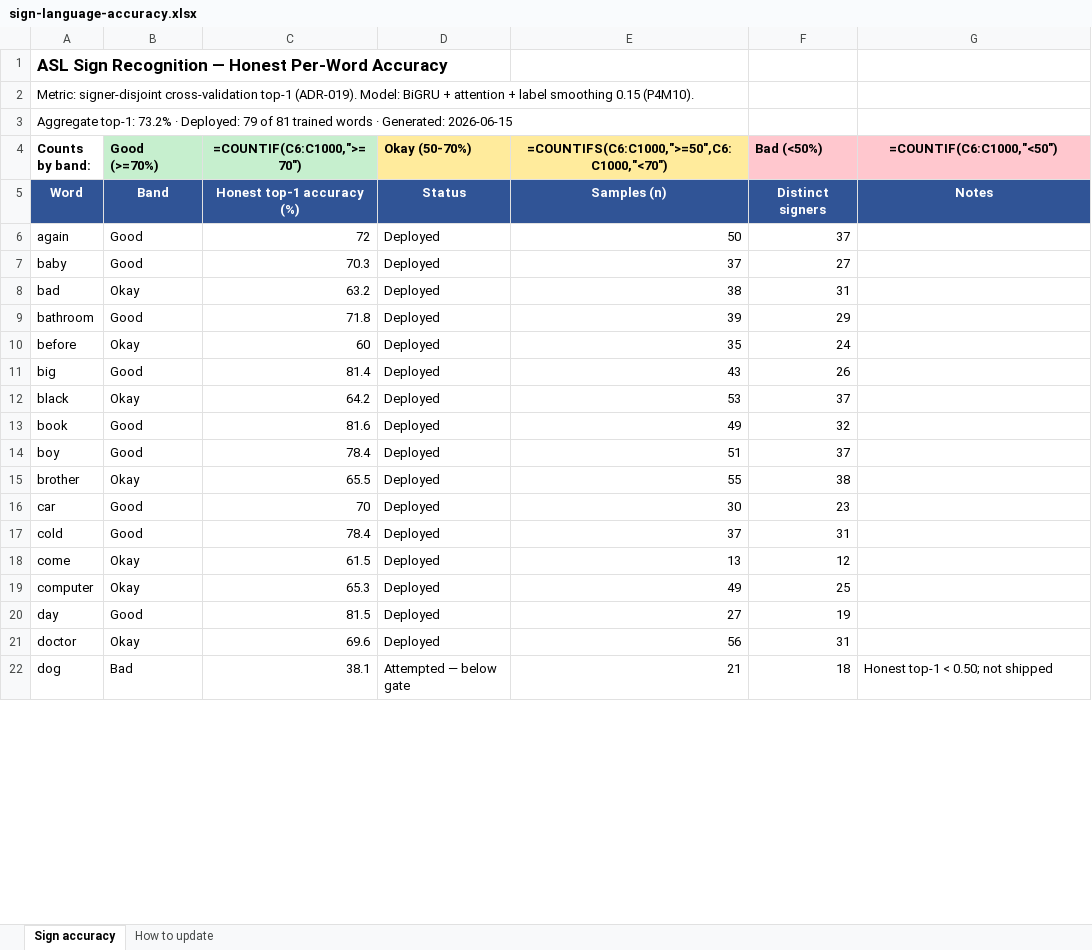
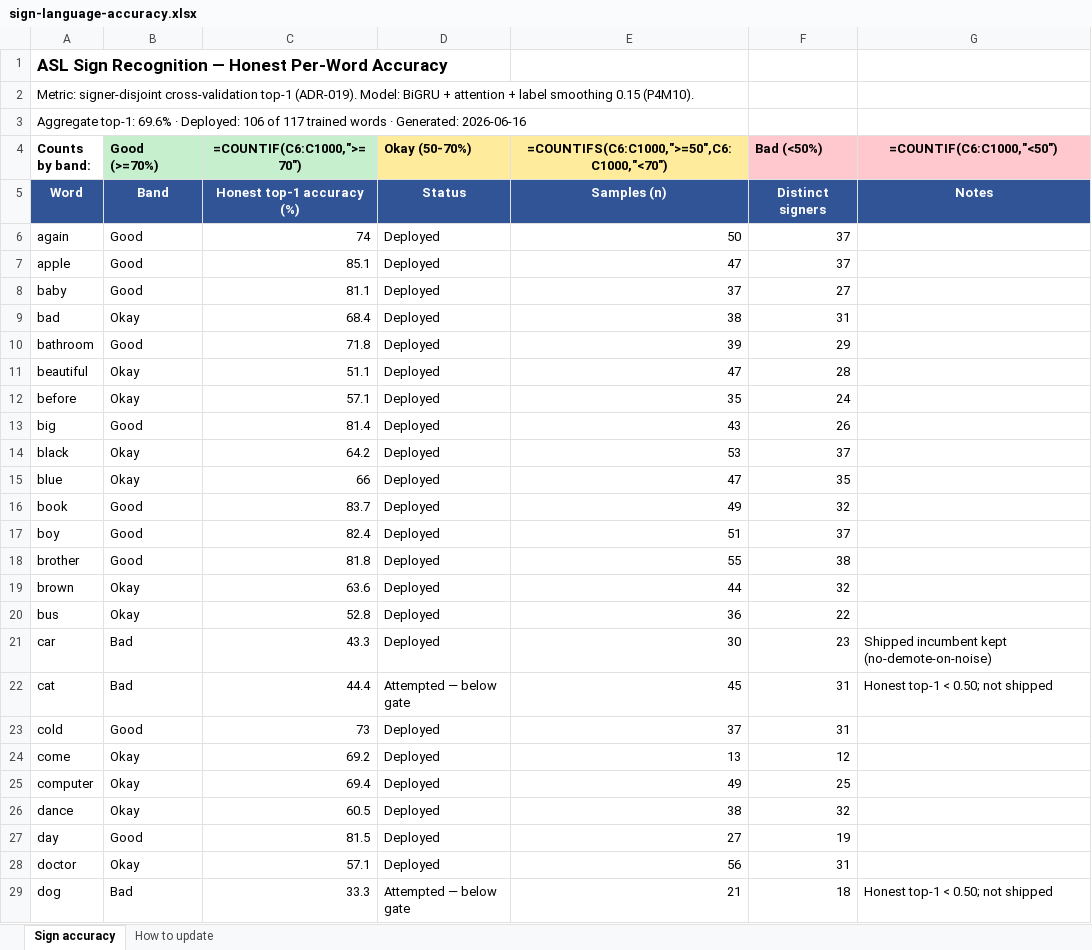
Before and after one commit to aakash-tir/sign-app-public, an Excel workbook: docs/sign-language-accuracy.xlsx, sheet Sign accuracy, drawn as a sheet; only a part is shown; values as stored, in another font and other column widths than the file's, no borders; formulas without a stored value are shown as written; conditional formats not drawn; addresses are those after the commit; the diff covers the shown part only; the diff names each change by its address in the sheet, - before the commit and + after, or states it on an @@ line.

```diff
--- a/docs/sign-language-accuracy.xlsx (sheet Sign accuracy)
+++ b/docs/sign-language-accuracy.xlsx (sheet Sign accuracy)
-A3 (Counts by band:): Aggregate top-1: 73.2% · Deployed: 79 of 81 trained words · Generated: 2026-06-15
+A3 (Counts by band:): Aggregate top-1: 69.6% · Deployed: 106 of 117 trained words · Generated: 2026-06-16
-C6 (=COUNTIF(C6:C1000,">=70")): 72
+C6 (=COUNTIF(C6:C1000,">=70")): 74
+row 7: apple | Good | 85.1 | Deployed | 47 | 37
-C8 (=COUNTIF(C6:C1000,">=70")): 70.3
+C8 (=COUNTIF(C6:C1000,">=70")): 81.1
-C9 (=COUNTIF(C6:C1000,">=70")): 63.2
+C9 (=COUNTIF(C6:C1000,">=70")): 68.4
+row 11: beautiful | Okay | 51.1 | Deployed | 47 | 28
-C12 (=COUNTIF(C6:C1000,">=70")): 60
+C12 (=COUNTIF(C6:C1000,">=70")): 57.1
+row 15: blue | Okay | 66 | Deployed | 47 | 35
-C16 (=COUNTIF(C6:C1000,">=70")): 81.6
+C16 (=COUNTIF(C6:C1000,">=70")): 83.7
-C17 (=COUNTIF(C6:C1000,">=70")): 78.4
+C17 (=COUNTIF(C6:C1000,">=70")): 82.4
-B18 (Good (>=70%)): Okay
+B18 (Good (>=70%)): Good
-C18 (=COUNTIF(C6:C1000,">=70")): 65.5
+C18 (=COUNTIF(C6:C1000,">=70")): 81.8
+row 19: brown | Okay | 63.6 | Deployed | 44 | 32
+row 20: bus | Okay | 52.8 | Deployed | 36 | 22
-B21 (Good (>=70%)): Good
+B21 (Good (>=70%)): Bad
-C21 (=COUNTIF(C6:C1000,">=70")): 70
+C21 (=COUNTIF(C6:C1000,">=70")): 43.3
-G21 (=COUNTIF(C6:C1000,"<50")): (empty)
+G21 (=COUNTIF(C6:C1000,"<50")): Shipped incumbent kept (no-demote-on-noise)
+row 22: cat | Bad | 44.4 | Attempted — below gate | 45 | 31 | Honest top-1 < 0.50; not shipped
-C23 (=COUNTIF(C6:C1000,">=70")): 78.4
+C23 (=COUNTIF(C6:C1000,">=70")): 73
-C24 (=COUNTIF(C6:C1000,">=70")): 61.5
+C24 (=COUNTIF(C6:C1000,">=70")): 69.2
-C25 (=COUNTIF(C6:C1000,">=70")): 65.3
+C25 (=COUNTIF(C6:C1000,">=70")): 69.4
+row 26: dance | Okay | 60.5 | Deployed | 38 | 32
-C28 (=COUNTIF(C6:C1000,">=70")): 69.6
+C28 (=COUNTIF(C6:C1000,">=70")): 57.1
-C29 (=COUNTIF(C6:C1000,">=70")): 38.1
+C29 (=COUNTIF(C6:C1000,">=70")): 33.3
```
Also changed, not shown: 29 added rows and 83 edited cells elsewhere in this sheet, 40 other files.
